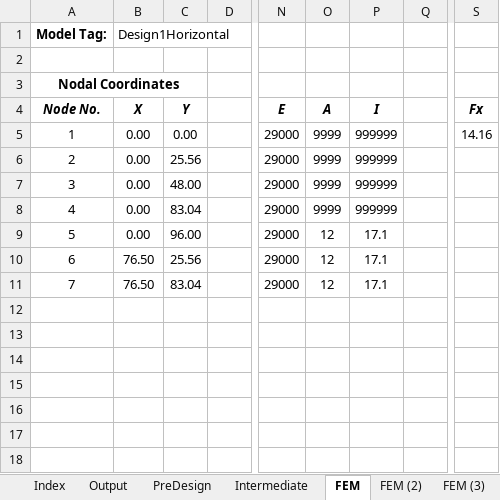
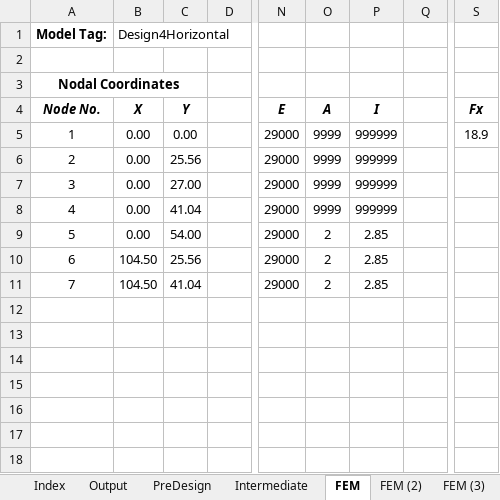
Before and after one commit to imstylen/A2B-FEM, an Excel workbook: A2B Girder Bracing.xlsm, sheet FEM, drawn as a sheet; only a part is shown, gaps mark what is left out; values as stored, in another font and other column widths than the file's, no borders; the diff names each change by its address in the sheet, - before the commit and + after, or states it on an @@ line.

```diff
--- a/A2B Girder Bracing.xlsm (sheet FEM)
+++ b/A2B Girder Bracing.xlsm (sheet FEM)
-B1 (X): Design1Horizontal
+B1 (X): Design4Horizontal
-S5 (Fx): 14.16
+S5 (Fx): 18.9
-C7 (Y): 48.00
+C7 (Y): 27.00
-C8 (Y): 83.04
+C8 (Y): 41.04
-C9 (Y): 96.00
+C9 (Y): 54.00
-O9:O11 (A): 12
+O9:O11 (A): 2
-P9:P11 (I): 17.1
+P9:P11 (I): 2.85
-B10:B11 (X): 76.50
+B10:B11 (X): 104.50
-C11 (Y): 83.04
+C11 (Y): 41.04
```
Also changed, not shown: sheet Output, sheet Design, sheet EFCO, sheet EFCO-Capacity (MIKE), sheet Girder Bracing Data, sheet PreDesign, 4 more sheets, formulas that keep their value, charts or pictures.
